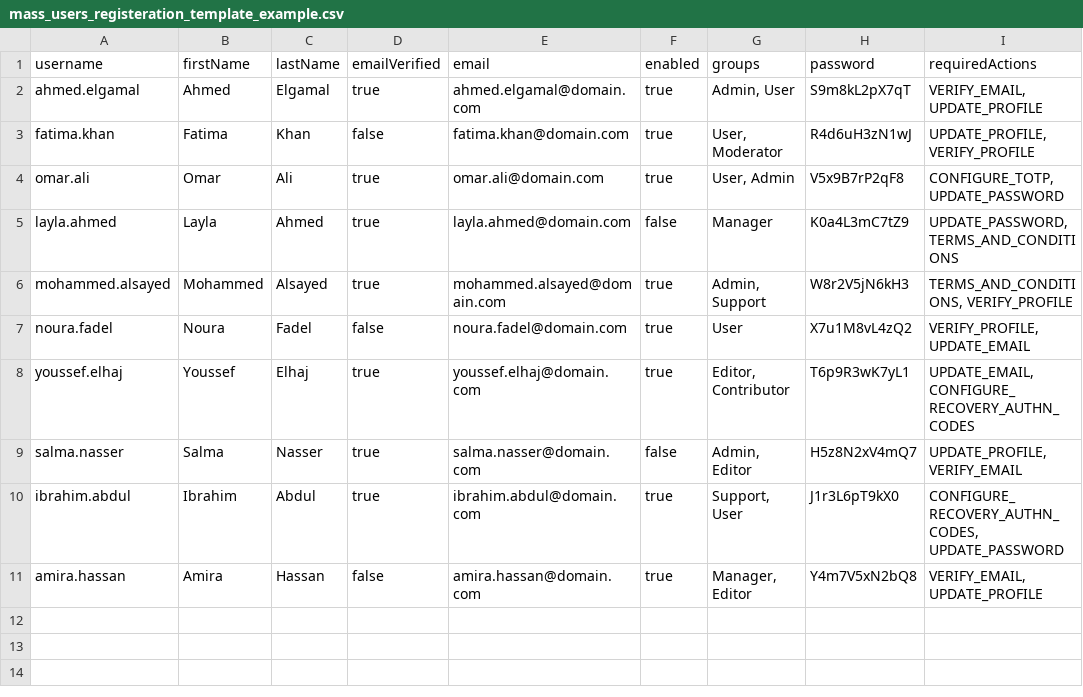
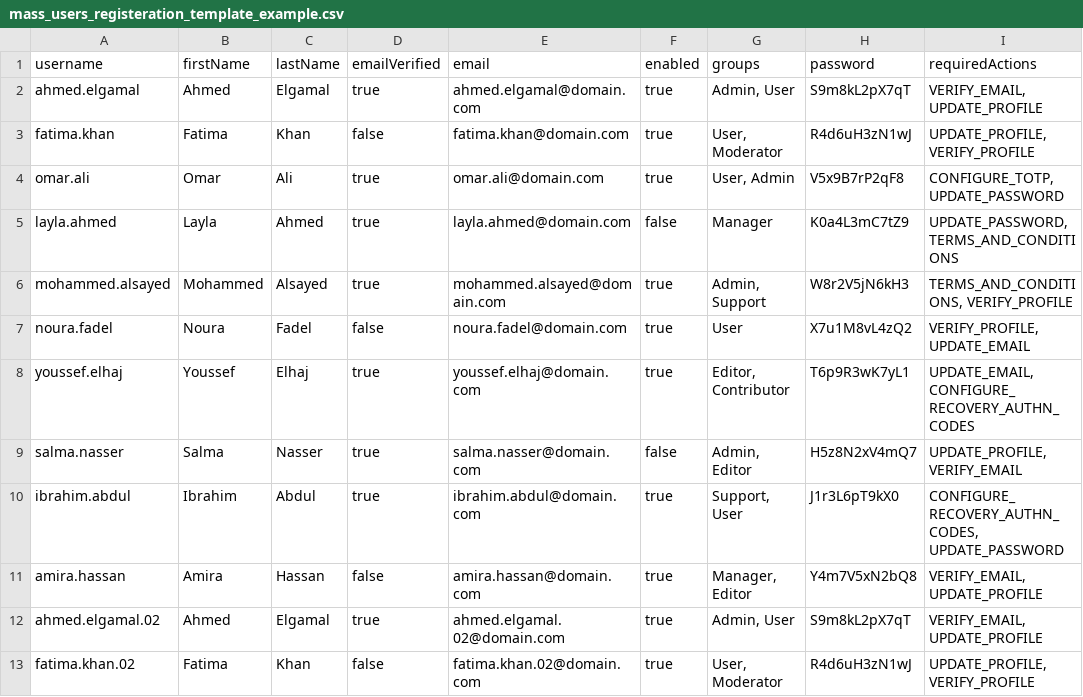
Before and after one commit to ZineddineBk09/Keycloak-Automatic-Deployment-And-Users-Management-App, a CSV file: public/mass_users_registeration_template_example.csv, drawn as a sheet; the diff names each change by its address in the sheet, - before the commit and + after, or states it on an @@ line.

```diff
--- a/public/mass_users_registeration_template_example.csv
+++ b/public/mass_users_registeration_template_example.csv
+row 12: ahmed.elgamal.02 | Ahmed | Elgamal | true | ahmed.elgamal.02@domain.com | true | Admin, User | S9m8kL2pX7qT | VERIFY_EMAIL, UPDATE_PROFILE
+row 13: fatima.khan.02 | Fatima | Khan | false | fatima.khan.02@domain.com | true | User, Moderator | R4d6uH3zN1wJ | UPDATE_PROFILE, VERIFY_PROFILE
```
Also changed, not shown: 24 other files.
